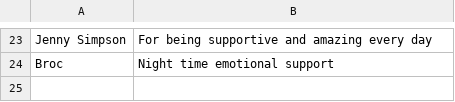
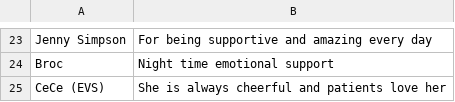
Before and after one commit to nwilson1211-cmyk/naughty-nice-dashboard, a CSV file: nice.csv, drawn as a sheet; only a part is shown, gaps mark what is left out.

Commit message:
Update nice.csv from Google Form (nominee + reason only)

```diff
--- a/nice.csv
+++ b/nice.csv
@@ -24 +24,2 @@ Jenny Simpson,For being supportive and amazing every day
 Broc,Night time emotional support
+CeCe (EVS),She is always cheerful and patients love her
```
